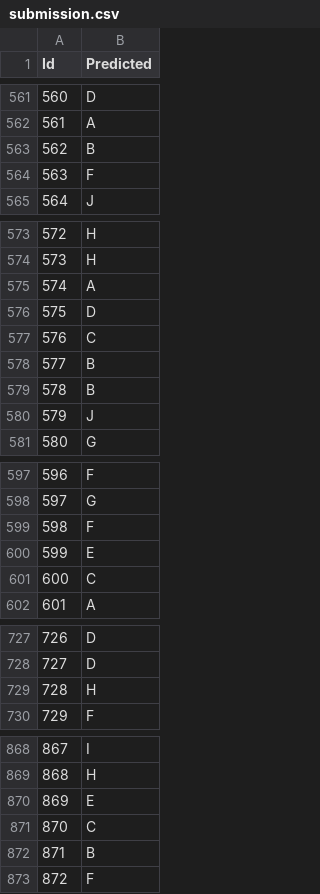
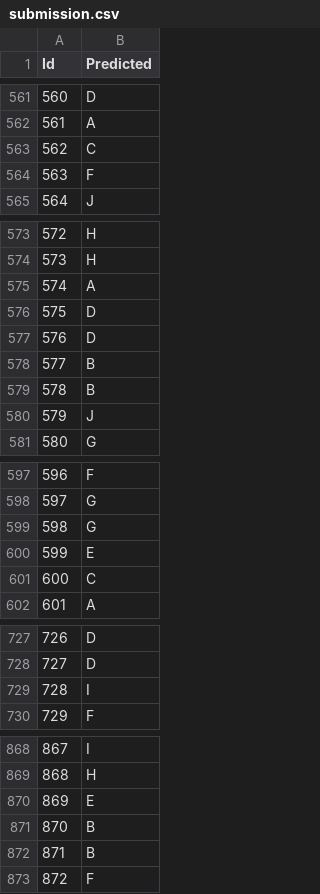
Before and after one commit to franklinhytw/NCCU_ML20P_KAGGLE, a CSV file: Task3/submission.csv, drawn as a sheet; only a part is shown, gaps mark what is left out; the diff covers the shown part only.

```diff
--- a/Task3/submission.csv
+++ b/Task3/submission.csv
@@ -562,3 +562,3 @@ Id,Predicted
 561,A
-562,B
+562,C
 563,F
@@ -576,3 +576,3 @@ Id,Predicted
 575,D
-576,C
+576,D
 577,B
@@ -598,3 +598,3 @@ Id,Predicted
 597,G
-598,F
+598,G
 599,E
@@ -728,3 +728,3 @@ Id,Predicted
 727,D
-728,H
+728,I
 729,F
@@ -870,3 +870,3 @@ Id,Predicted
 869,E
-870,C
+870,B
 871,B
```
Also changed, not shown: 34 edited cells elsewhere in this file, 5 other files.
